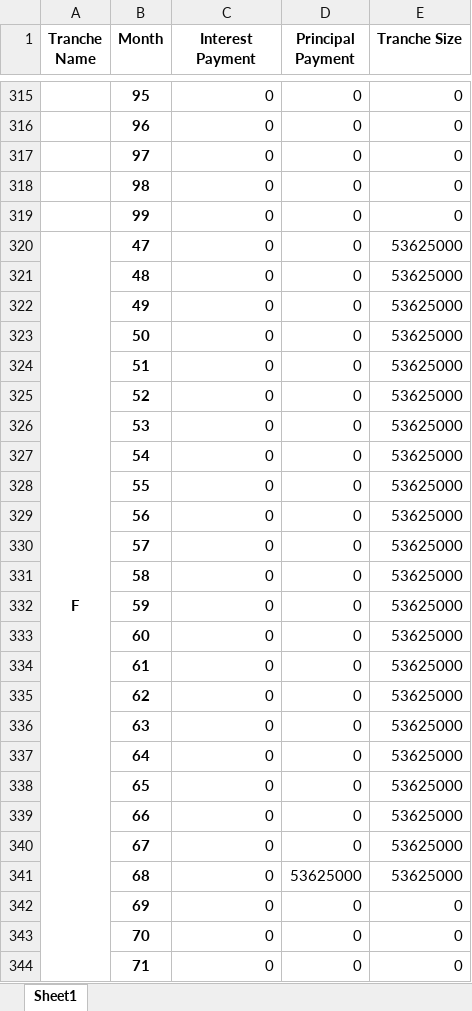
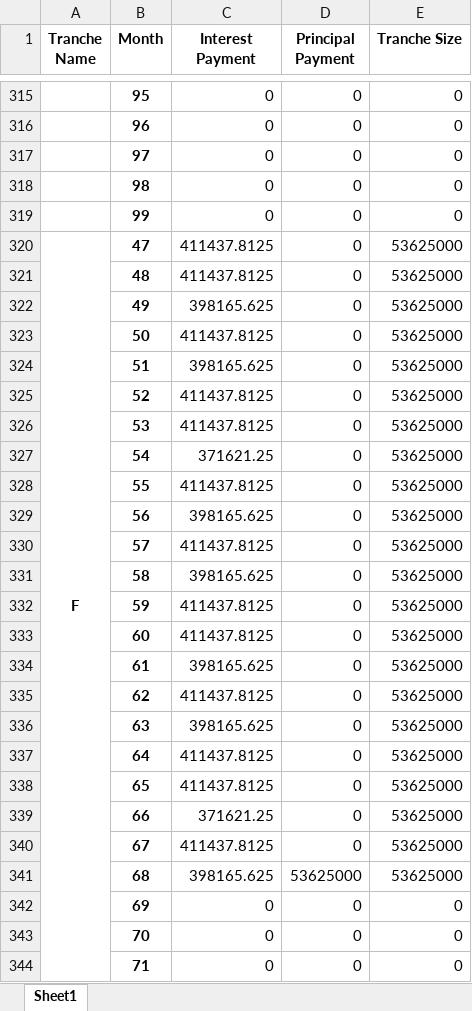
Before and after one commit to sdufays/Finance-Simulations-2023, an Excel workbook: tranchedata.xlsx, sheet Sheet1, drawn as a sheet; only a part is shown, gaps mark what is left out; values as stored, in another font and other column widths than the file's, no borders; the diff covers the shown part only; the diff names each change by its address in the sheet, - before the commit and + after, or states it on an @@ line.

```diff
--- a/tranchedata.xlsx (sheet Sheet1)
+++ b/tranchedata.xlsx (sheet Sheet1)
-C320:C321 (Interest Payment): 0
+C320:C321 (Interest Payment): 411437.8125
-C322 (Interest Payment): 0
+C322 (Interest Payment): 398165.625
-C323 (Interest Payment): 0
+C323 (Interest Payment): 411437.8125
-C324 (Interest Payment): 0
+C324 (Interest Payment): 398165.625
-C325:C326 (Interest Payment): 0
+C325:C326 (Interest Payment): 411437.8125
-C327 (Interest Payment): 0
+C327 (Interest Payment): 371621.25
-C328 (Interest Payment): 0
+C328 (Interest Payment): 411437.8125
-C329 (Interest Payment): 0
+C329 (Interest Payment): 398165.625
-C330 (Interest Payment): 0
+C330 (Interest Payment): 411437.8125
-C331 (Interest Payment): 0
+C331 (Interest Payment): 398165.625
-C332:C333 (Interest Payment): 0
+C332:C333 (Interest Payment): 411437.8125
-C334 (Interest Payment): 0
+C334 (Interest Payment): 398165.625
-C335 (Interest Payment): 0
+C335 (Interest Payment): 411437.8125
-C336 (Interest Payment): 0
+C336 (Interest Payment): 398165.625
-C337:C338 (Interest Payment): 0
+C337:C338 (Interest Payment): 411437.8125
-C339 (Interest Payment): 0
+C339 (Interest Payment): 371621.25
-C340 (Interest Payment): 0
+C340 (Interest Payment): 411437.8125
-C341 (Interest Payment): 0
+C341 (Interest Payment): 398165.625
```
Also changed, not shown: 44 edited cells elsewhere in this sheet, loandata.xlsx, 2 other files.
